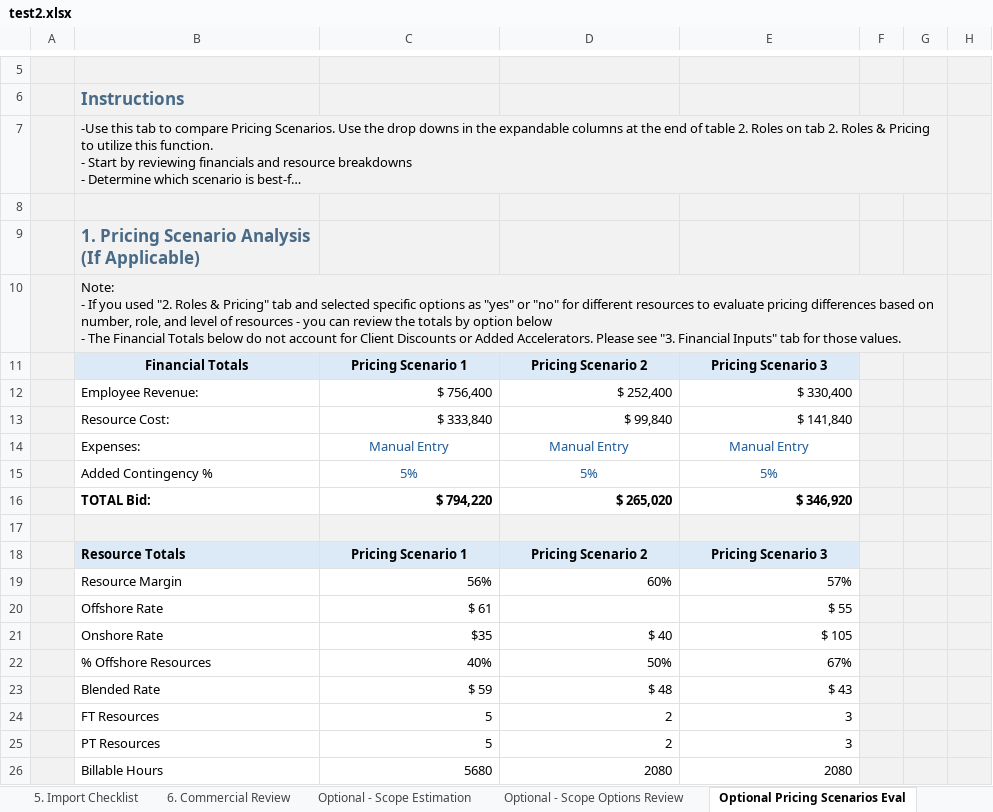
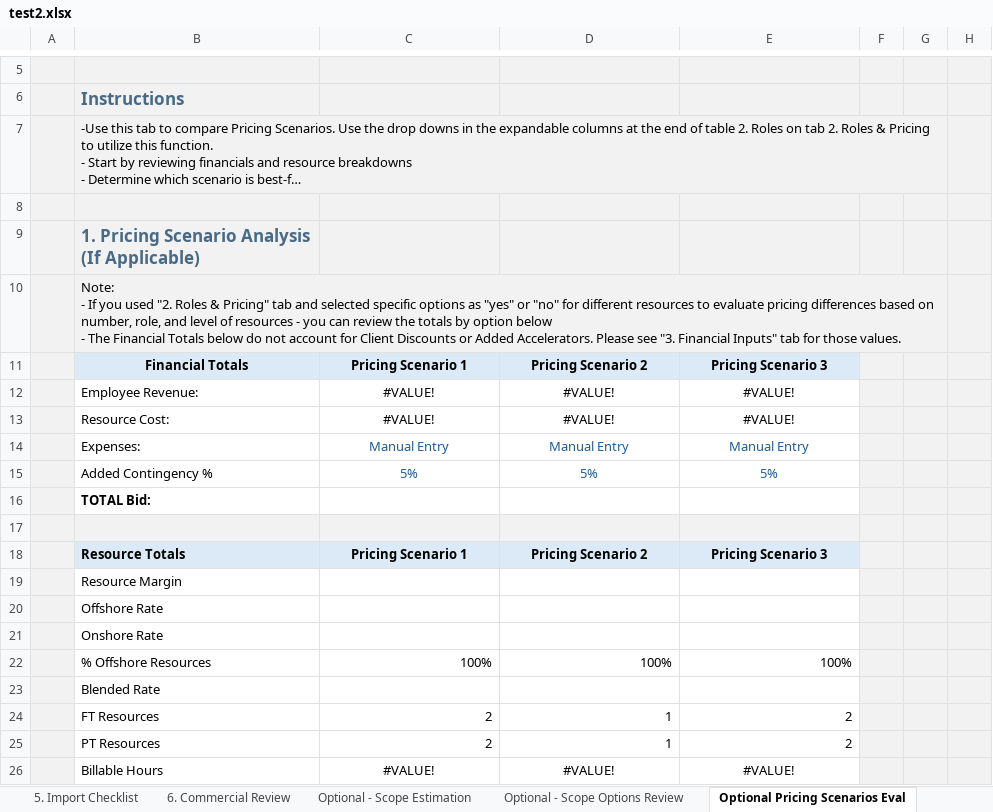
Before and after one commit to darvi-sunny/Test-Download, an Excel workbook: test2.xlsx, sheet Optional Pricing Scenarios Eval, drawn as a sheet; only a part is shown, gaps mark what is left out; long unchanged cells end in …; values as stored, in another font and other column widths than the file's, no borders; conditional formats not drawn; the diff covers the shown part only; the diff names each change by its address in the sheet, - before the commit and + after, or states it on an @@ line.

```diff
--- a/test2.xlsx (sheet Optional Pricing Scenarios Eval)
+++ b/test2.xlsx (sheet Optional Pricing Scenarios Eval)
-C12: $ 756,400
+C12: #VALUE!
-C12:E13 alignment: right
+C12:E13 alignment: center
-D12: $ 252,400
+D12: #VALUE!
-E12: $ 330,400
+E12: #VALUE!
-C13: $ 333,840
+C13: #VALUE!
-D13: $ 99,840
+D13: #VALUE!
-E13: $ 141,840
+E13: #VALUE!
-C16: $ 794,220
+C16: (empty)
-D16: $ 265,020
+D16: (empty)
-E16: $ 346,920
+E16: (empty)
-C19: 56%
+C19: (empty)
-D19: 60%
+D19: (empty)
-E19: 57%
+E19: (empty)
-C20: $ 61
+C20: (empty)
-E20: $ 55
+E20: (empty)
-C21: $35
+C21: (empty)
-D21: $ 40
+D21: (empty)
-E21: $ 105
+E21: (empty)
-C22: 40%
+C22: 100%
-D22: 50%
+D22: 100%
-E22: 67%
+E22: 100%
-C23: $ 59
+C23: (empty)
-D23: $ 48
+D23: (empty)
-E23: $ 43
+E23: (empty)
-C24:C25: 5
+C24:C25: 2
-D24:D25: 2
+D24:D25: 1
-E24:E25: 3
+E24:E25: 2
-C26: 5680
+C26: #VALUE!
-C26:E26 alignment: right
+C26:E26 alignment: center
-D26: 2080
+D26: #VALUE!
-E26: 2080
+E26: #VALUE!
```
Also changed, not shown: 26 edited cells elsewhere in this sheet, sheet 2. Roles & Pricing, sheet Resource Loading, sheet 4. Summary & Totals, sheet 3. Financial Inputs, sheet 6. Commercial Review, formulas that keep their value, hidden cells.
